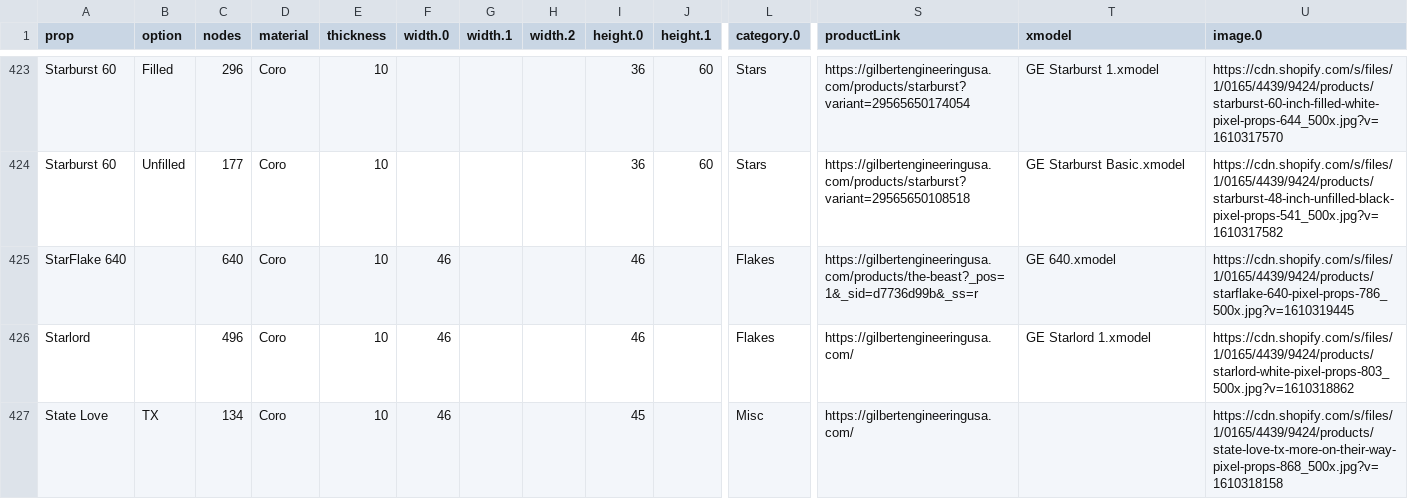
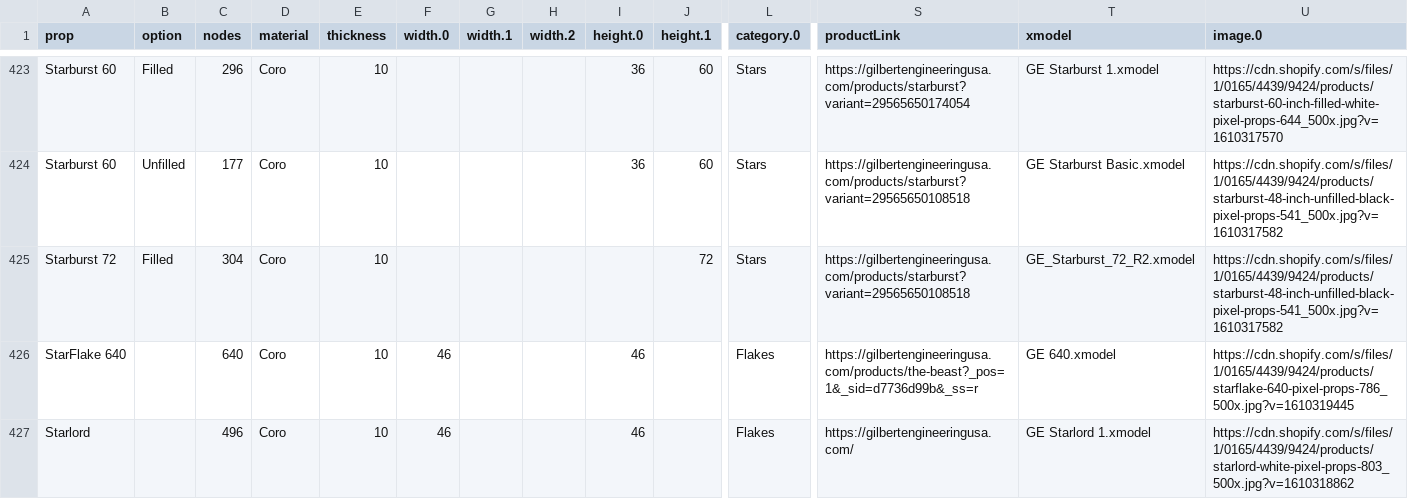
Before and after one commit to GEUSA/xmodels, a CSV file: ge-props.csv, drawn as a sheet; only a part is shown, gaps mark what is left out; the shorter side is filled out with more unchanged rows; rows hold the shown columns only; the diff names each change by its address in the sheet, - before the commit and + after, or states it on an @@ line.

Commit message:
Add files via upload

```diff
--- a/ge-props.csv
+++ b/ge-props.csv
+row 425: Starburst 72 | Filled | 304 | Coro | 10 |  |  |  |  | 72 | Stars | https://gilbertengineeringusa.com/products/starburst?variant=29565650108518 | GE_Starburst_72_R2.xmodel | https://cdn.shopify.com/s/files/1/0165/4439/9424/products/starburst-48-inch-unfilled-black-pixel-props-541_500x.jpg?v=1610317582
```
